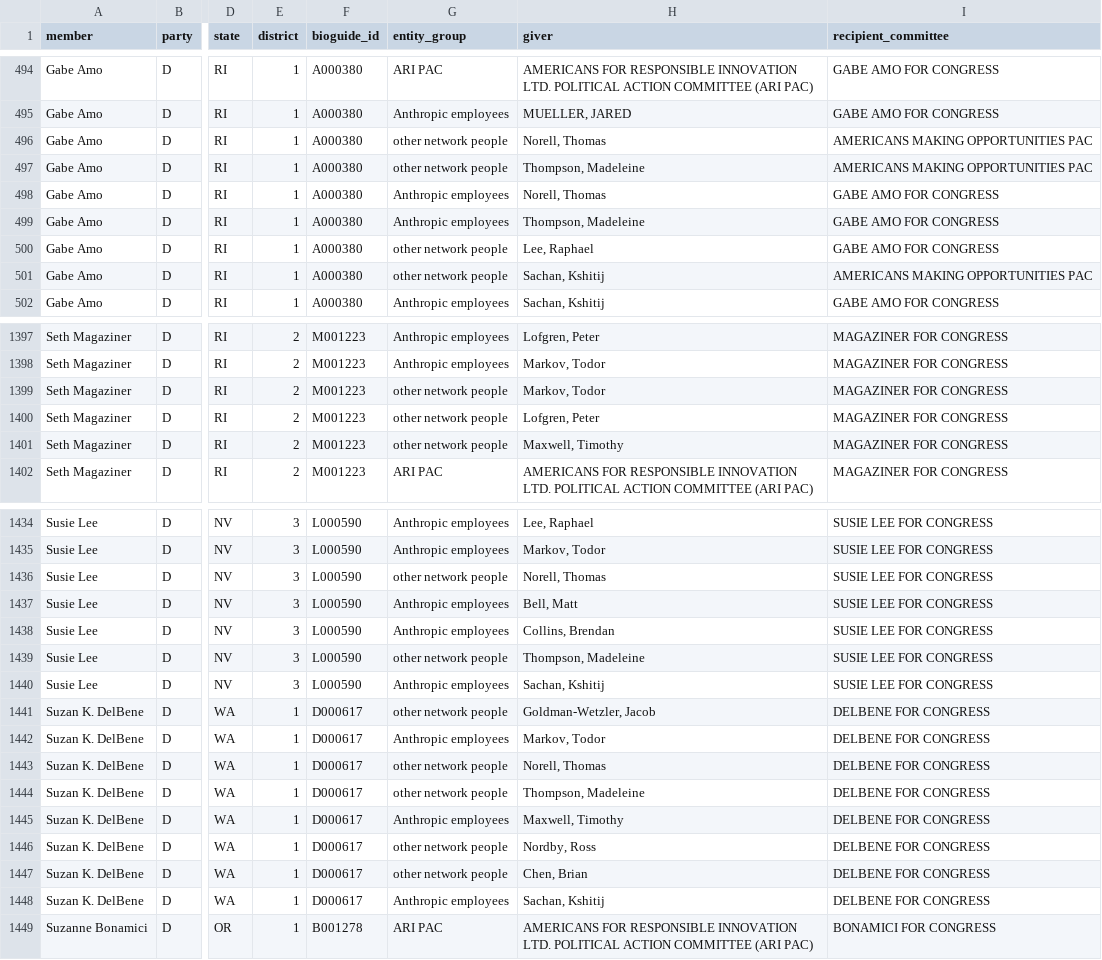
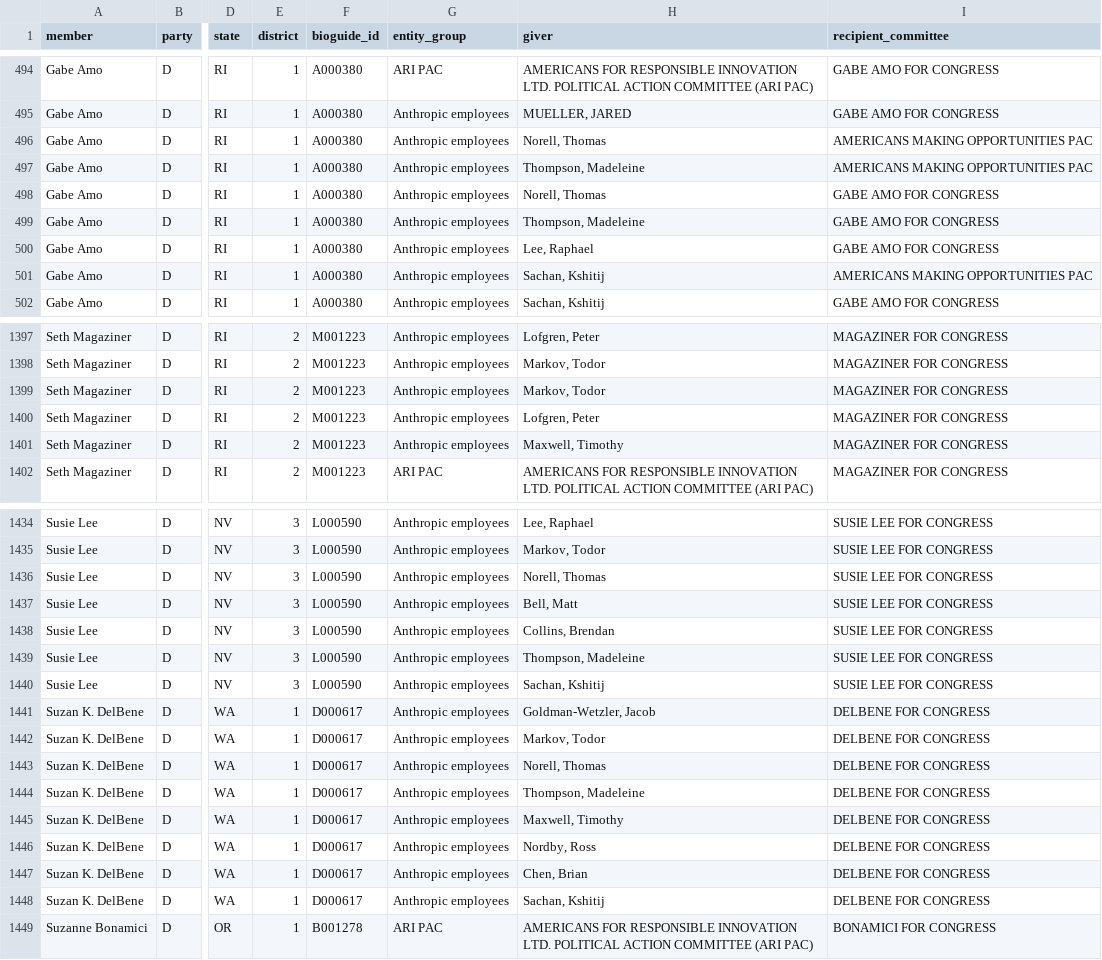
Before and after one commit to kevinnbass/anthropic-network-money-congress, a CSV file: data/contributions.csv, drawn as a sheet; only a part is shown, gaps mark what is left out; the diff covers the shown part only; the diff names each change by its address in the sheet, - before the commit and + after, or states it on an @@ line.

```diff
--- a/data/contributions.csv
+++ b/data/contributions.csv
-G496:G497 (entity_group): other network people
+G496:G497 (entity_group): Anthropic employees
-G500:G501 (entity_group): other network people
+G500:G501 (entity_group): Anthropic employees
-G1399:G1401 (entity_group): other network people
+G1399:G1401 (entity_group): Anthropic employees
-G1436 (entity_group): other network people
+G1436 (entity_group): Anthropic employees
-G1439 (entity_group): other network people
+G1439 (entity_group): Anthropic employees
-G1441 (entity_group): other network people
+G1441 (entity_group): Anthropic employees
-G1443:G1444 (entity_group): other network people
+G1443:G1444 (entity_group): Anthropic employees
-G1446:G1447 (entity_group): other network people
+G1446:G1447 (entity_group): Anthropic employees
```
Also changed, not shown: 24 edited cells elsewhere in this file, data/member_totals_by_entity.csv, 18 other files.
